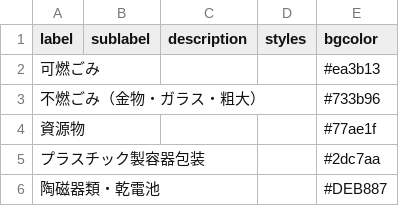
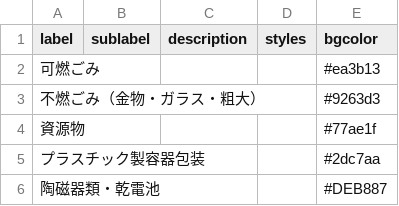
Before and after one commit to tcst55/5374, a CSV file: data/description.csv, drawn as a sheet.

Commit message:
Update description.csv

```diff
--- a/data/description.csv
+++ b/data/description.csv
@@ -2,3 +2,3 @@ label,sublabel,description,styles,bgcolor
 可燃ごみ,,,,#ea3b13
-不燃ごみ（金物・ガラス・粗大）,,,,#733b96
+不燃ごみ（金物・ガラス・粗大）,,,,#9263d3
 資源物,,,,#77ae1f
```
